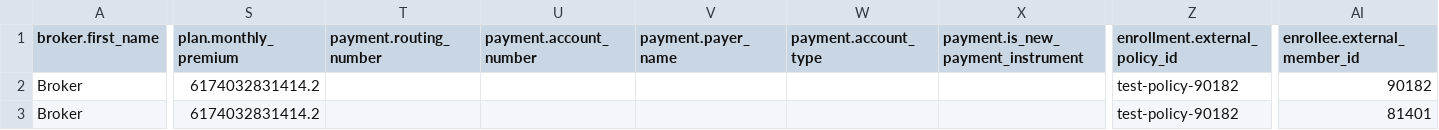
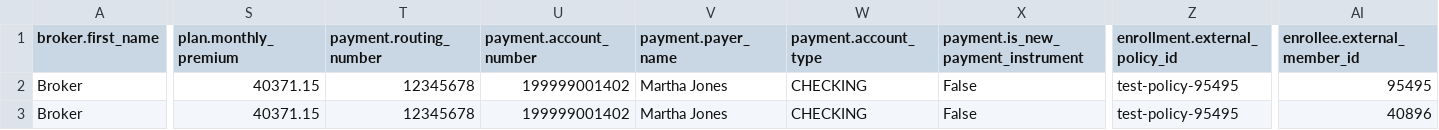
Before and after one commit to oscarhealth/IchraConnect, a CSV file: test_cases/one_two.csv, drawn as a sheet; only a part is shown, gaps mark what is left out; the diff covers the shown part only; the diff names each change by its address in the sheet, - before the commit and + after, or states it on an @@ line.

```diff
--- a/test_cases/one_two.csv
+++ b/test_cases/one_two.csv
-S2:S3 (plan.monthly_premium): 6174032831414.2
+S2:S3 (plan.monthly_premium): 40371.15
-T2:T3 (payment.routing_number): (empty)
+T2:T3 (payment.routing_number): 12345678
-U2:U3 (payment.account_number): (empty)
+U2:U3 (payment.account_number): 199999001402
-V2:V3 (payment.payer_name): (empty)
+V2:V3 (payment.payer_name): Martha Jones
-W2:W3 (payment.account_type): (empty)
+W2:W3 (payment.account_type): CHECKING
-X2:X3: (empty)
+X2:X3: False
-Z2:Z3 (enrollment.external_policy_id): test-policy-90182
+Z2:Z3 (enrollment.external_policy_id): test-policy-95495
-AI2 (enrollee.external_member_id): 90182
+AI2 (enrollee.external_member_id): 95495
-AI3 (enrollee.external_member_id): 81401
+AI3 (enrollee.external_member_id): 40896
```
Also changed, not shown: 10 edited cells elsewhere in this file, test_cases/three_one.csv, test_cases/three_two.csv, 14 other files.
